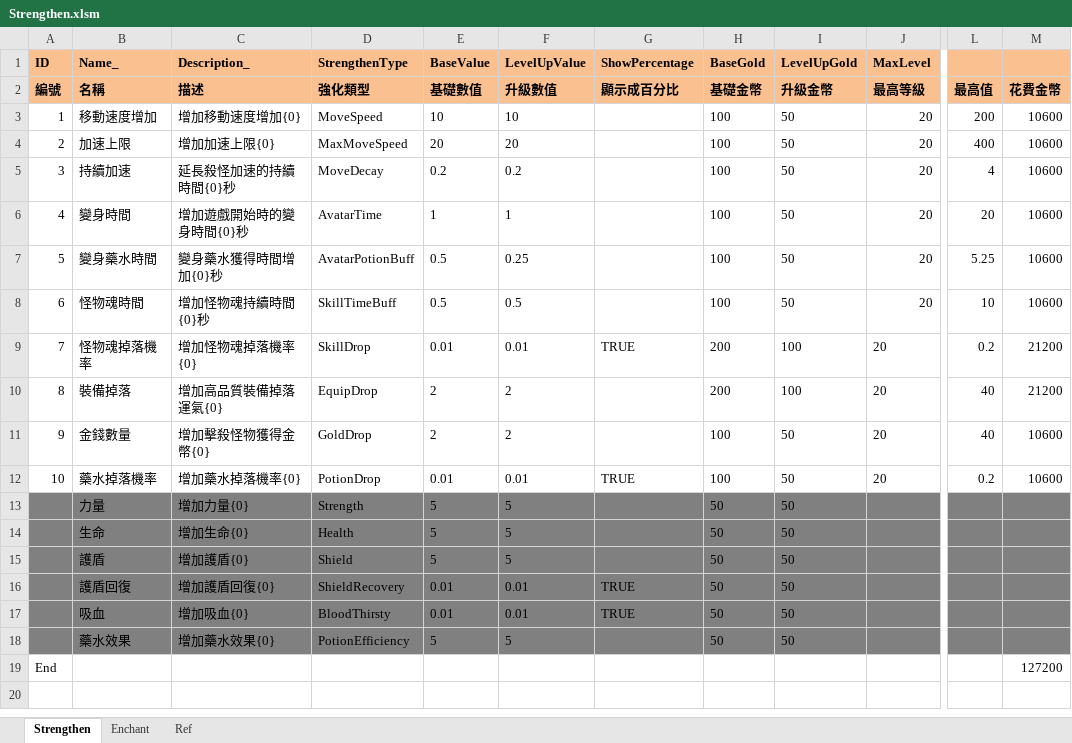
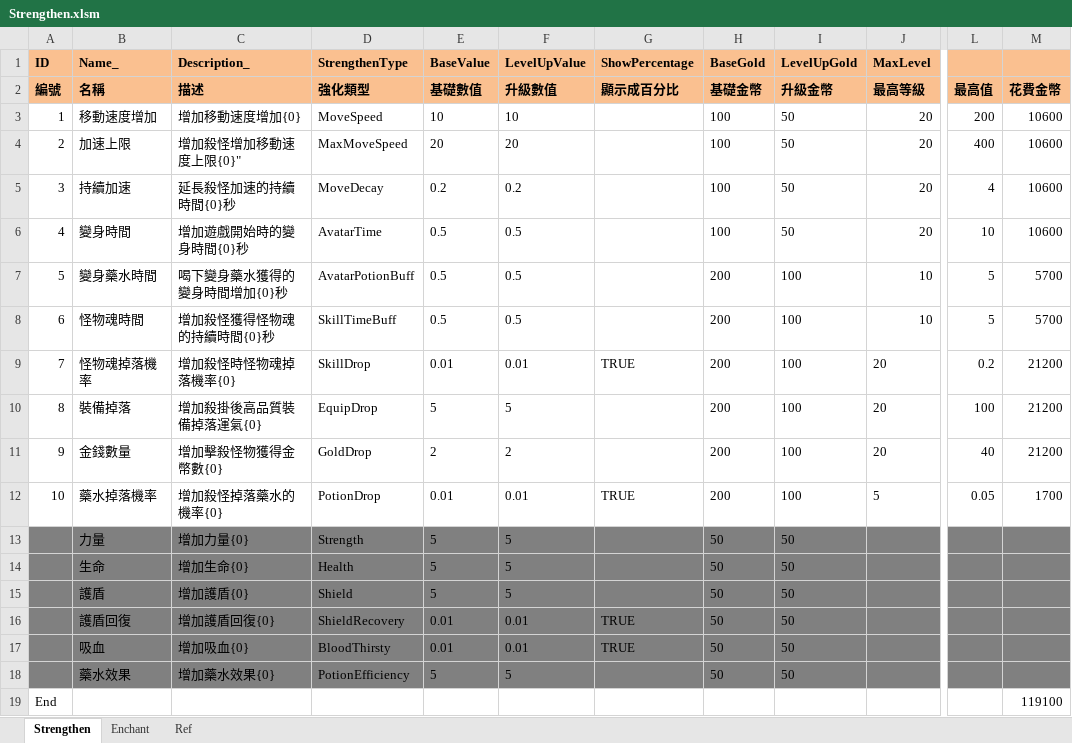
Before and after one commit to scozirge/30sHero, an Excel workbook: 30SecHero/Designer/Strengthen.xlsm, sheet Strengthen, drawn as a sheet; only a part is shown, gaps mark what is left out; values as stored, in another font and other column widths than the file's, no borders; the diff names each change by its address in the sheet, - before the commit and + after, or states it on an @@ line.

```diff
--- a/30SecHero/Designer/Strengthen.xlsm (sheet Strengthen)
+++ b/30SecHero/Designer/Strengthen.xlsm (sheet Strengthen)
-C4 (Description_): 增加加速上限{0}
+C4 (Description_): 增加殺怪增加移動速度上限{0}"
-E6 (BaseValue): 1
+E6 (BaseValue): 0.5
-F6 (LevelUpValue): 1
+F6 (LevelUpValue): 0.5
-L6: 20
+L6: 10
-C7 (Description_): 變身藥水獲得時間增加{0}秒
+C7 (Description_): 喝下變身藥水獲得的變身時間增加{0}秒
-F7 (LevelUpValue): 0.25
+F7 (LevelUpValue): 0.5
-H7:H8 (BaseGold): 100
+H7:H8 (BaseGold): 200
-I7:I8 (LevelUpGold): 50
+I7:I8 (LevelUpGold): 100
-J7:J8 (MaxLevel): 20
+J7:J8 (MaxLevel): 10
-L7: 5.25
+L7: 5
-M7:M8: 10600
+M7:M8: 5700
-C8 (Description_): 增加怪物魂持續時間{0}秒
+C8 (Description_): 增加殺怪獲得怪物魂的持續時間{0}秒
-L8: 10
+L8: 5
-C9 (Description_): 增加怪物魂掉落機率{0}
+C9 (Description_): 增加殺怪時怪物魂掉落機率{0}
-C10 (Description_): 增加高品質裝備掉落運氣{0}
+C10 (Description_): 增加殺掛後高品質裝備掉落運氣{0}
-E10 (BaseValue): 2
+E10 (BaseValue): 5
-F10 (LevelUpValue): 2
+F10 (LevelUpValue): 5
-L10: 40
+L10: 100
-C11 (Description_): 增加擊殺怪物獲得金幣{0}
+C11 (Description_): 增加擊殺怪物獲得金幣數{0}
-H11:H12 (BaseGold): 100
+H11:H12 (BaseGold): 200
-I11:I12 (LevelUpGold): 50
+I11:I12 (LevelUpGold): 100
-M11: 10600
+M11: 21200
-C12 (Description_): 增加藥水掉落機率{0}
+C12 (Description_): 增加殺怪掉落藥水的機率{0}
-J12 (MaxLevel): 20
+J12 (MaxLevel): 5
-L12: 0.2
+L12: 0.05
-M12: 10600
+M12: 1700
-M19: 127200
+M19: 119100
```
Also changed, not shown: 30SecHero/Designer/GameSetting.xlsm, 12 other files.
